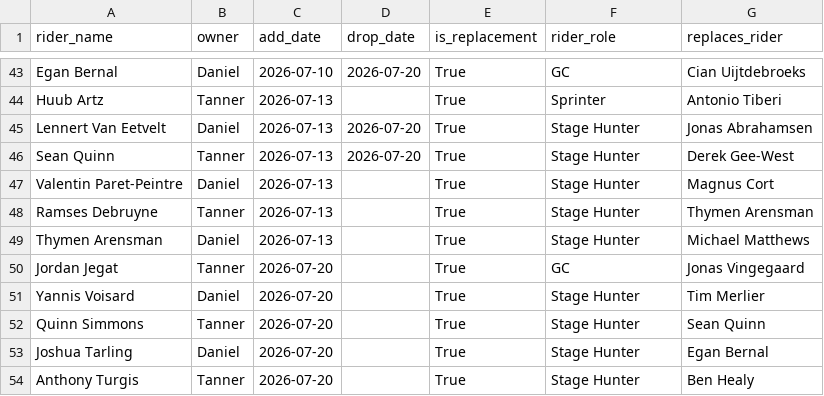
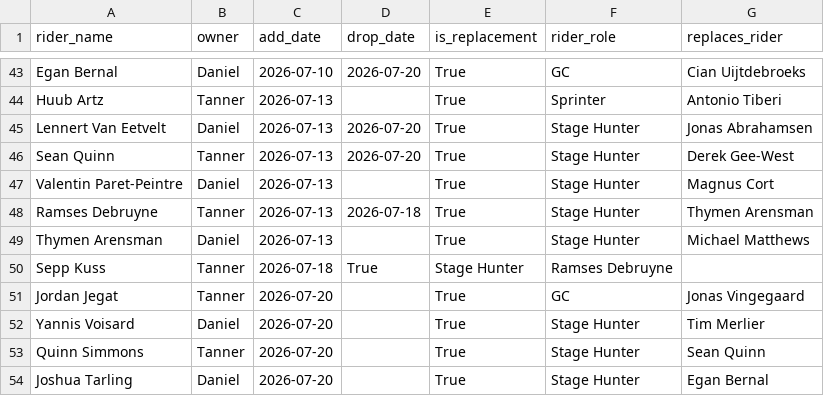
Before and after one commit to danpsh/2026-Fantasy-Cycling, a CSV file: tdf-riders.csv, drawn as a sheet; only a part is shown, gaps mark what is left out; the shorter side is filled out with more unchanged rows.

Commit message:
Update tdf-riders.csv

```diff
--- a/tdf-riders.csv
+++ b/tdf-riders.csv
@@ -47,4 +47,5 @@ Sean Quinn,Tanner,2026-07-13,2026-07-20,True,Stage Hunter,Derek Gee-West
 Valentin Paret-Peintre,Daniel,2026-07-13,,True,Stage Hunter,Magnus Cort
-Ramses Debruyne,Tanner,2026-07-13,,True,Stage Hunter,Thymen Arensman
+Ramses Debruyne,Tanner,2026-07-13,2026-07-18,True,Stage Hunter,Thymen Arensman
 Thymen Arensman,Daniel,2026-07-13,,True,Stage Hunter,Michael Matthews
+Sepp Kuss,Tanner,2026-07-18,True,Stage Hunter,Ramses Debruyne
 Jordan Jegat,Tanner,2026-07-20,,True,GC,Jonas Vingegaard
```
